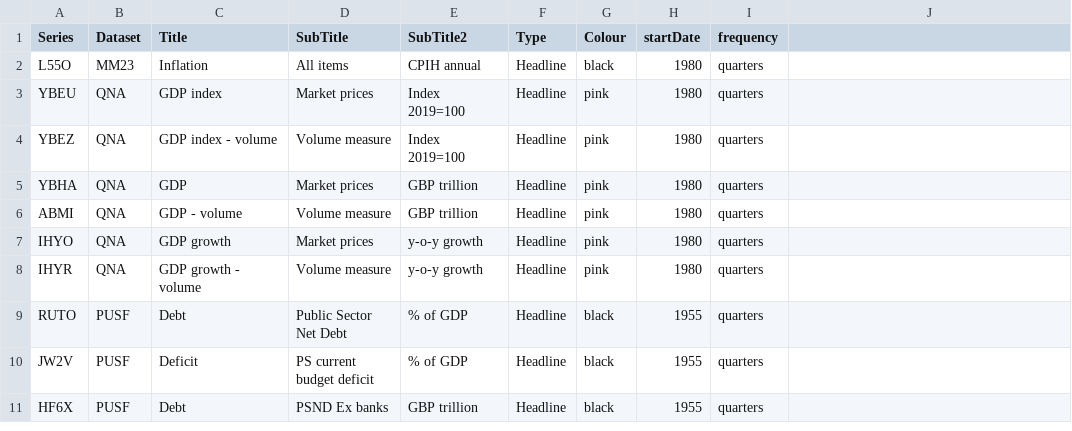
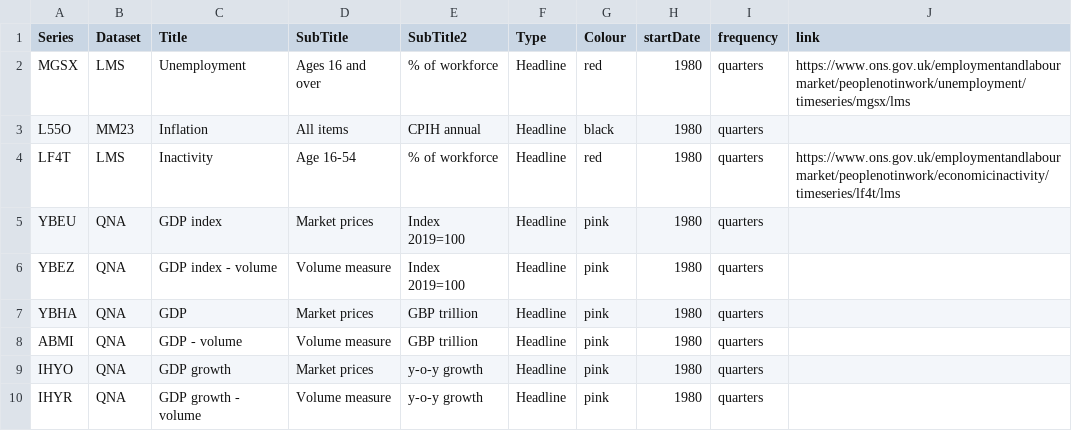
Before and after one commit to RDeconomist/RDeconomist.github.io, a CSV file: data/onsSeries.csv, drawn as a sheet; only a part is shown; the shorter side is filled out with more unchanged rows; the diff names each change by its address in the sheet, - before the commit and + after, or states it on an @@ line.

Commit message:
Update onsSeries.csv

```diff
--- a/data/onsSeries.csv
+++ b/data/onsSeries.csv
-J1: (empty)
+J1: link
+row 2: MGSX | LMS | Unemployment | Ages 16 and over | % of workforce | Headline | red | 1980 | quarters | https://www.ons.gov.uk/employmentandlabourmarket/peoplenotinwork/unemployment/timeseries/mgsx/lms
+row 4: LF4T | LMS | Inactivity | Age 16-54 | % of workforce | Headline | red | 1980 | quarters | https://www.ons.gov.uk/employmentandlabourmarket/peoplenotinwork/economicinactivity/timeseries/lf4t/lms
```
